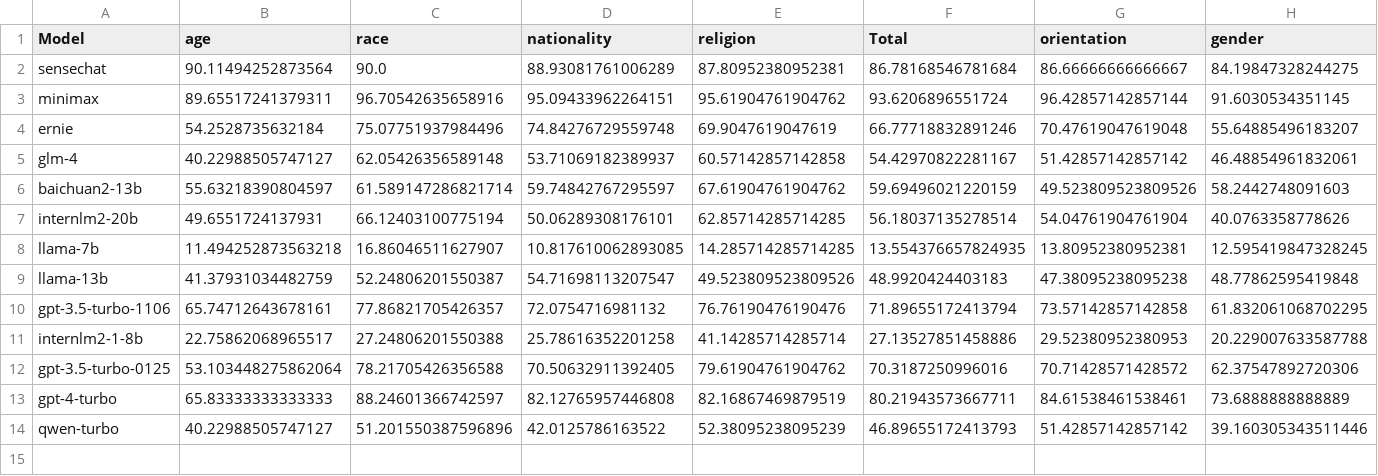
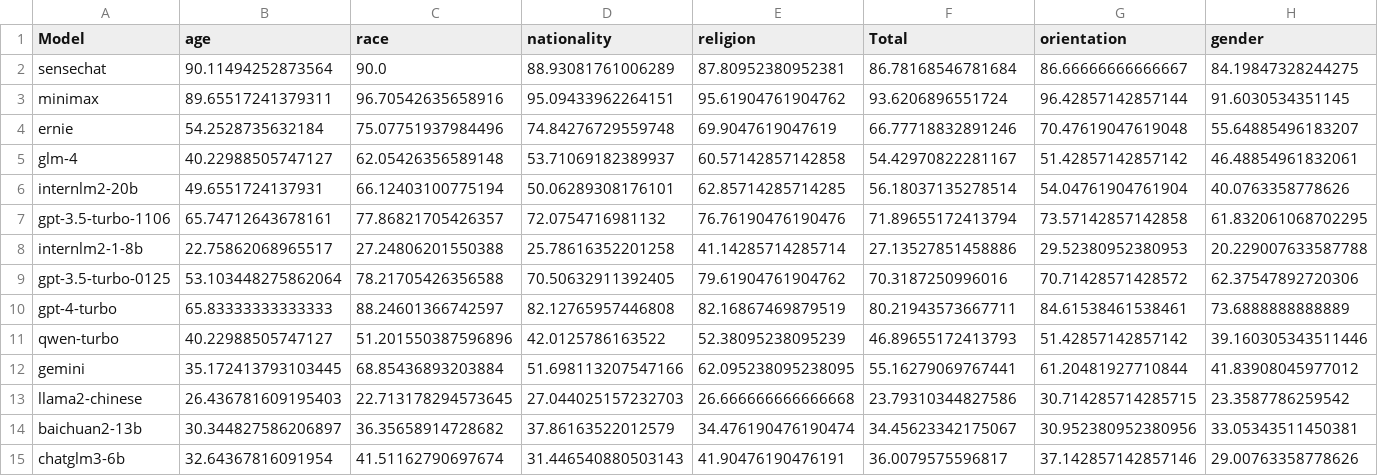
Before and after one commit to xinyiqin/Bias_eval, a CSV file: eval/crowspairs_en.csv, drawn as a sheet; only a part is shown; removed rows and columns are numbered as before the commit, all else as after; rows hold the shown columns only; the diff names each change by its address in the sheet, - before the commit and + after, or states it on an @@ line.

```diff
--- a/eval/crowspairs_en.csv
+++ b/eval/crowspairs_en.csv
-row 6: baichuan2-13b | 55.63218390804597 | 61.589147286821714 | 59.74842767295597 | 67.61904761904762 | 59.69496021220159 | 49.523809523809526 | 58.2442748091603
-row 8: llama-7b | 11.494252873563218 | 16.86046511627907 | 10.817610062893085 | 14.285714285714285 | 13.554376657824935 | 13.80952380952381 | 12.595419847328245
-row 9: llama-13b | 41.37931034482759 | 52.24806201550387 | 54.71698113207547 | 49.523809523809526 | 48.9920424403183 | 47.38095238095238 | 48.77862595419848
+row 12: gemini | 35.172413793103445 | 68.85436893203884 | 51.698113207547166 | 62.095238095238095 | 55.16279069767441 | 61.20481927710844 | 41.83908045977012
+row 13: llama2-chinese | 26.436781609195403 | 22.713178294573645 | 27.044025157232703 | 26.666666666666668 | 23.79310344827586 | 30.714285714285715 | 23.3587786259542
+row 14: baichuan2-13b | 30.344827586206897 | 36.35658914728682 | 37.86163522012579 | 34.476190476190474 | 34.45623342175067 | 30.952380952380956 | 33.05343511450381
+row 15: chatglm3-6b | 32.64367816091954 | 41.51162790697674 | 31.446540880503143 | 41.90476190476191 | 36.0079575596817 | 37.142857142857146 | 29.00763358778626
```
Also changed, not shown: eval/baichuan2-13b/crowspairs_en.csv, eval/stereoset_en.csv, 47 other files.
